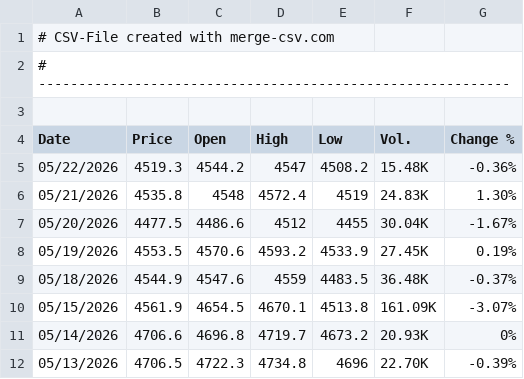
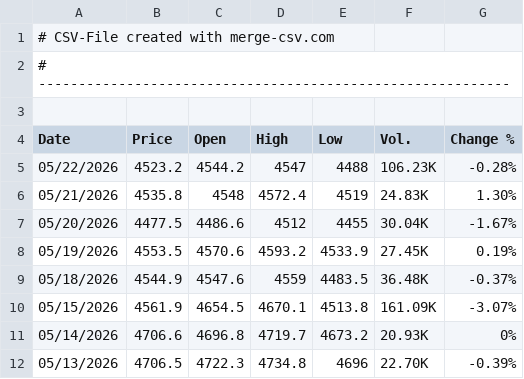
Before and after one commit to alagarsamy-m/GoldSense, a CSV file: dataset/Gold Rate.csv, drawn as a sheet; only a part is shown.

```diff
--- a/dataset/Gold Rate.csv
+++ b/dataset/Gold Rate.csv
@@ -4,3 +4,3 @@
 "Date","Price","Open","High","Low","Vol.","Change %"
-"05/22/2026","4519.3","4544.2","4547","4508.2","15.48K","-0.36%"
+"05/22/2026","4523.2","4544.2","4547","4488","106.23K","-0.28%"
 "05/21/2026","4535.8","4548","4572.4","4519","24.83K","1.30%"
```
Also changed, not shown: dataset/USD-INR.csv, dataset/prediction_logs.csv, 9 other files.
